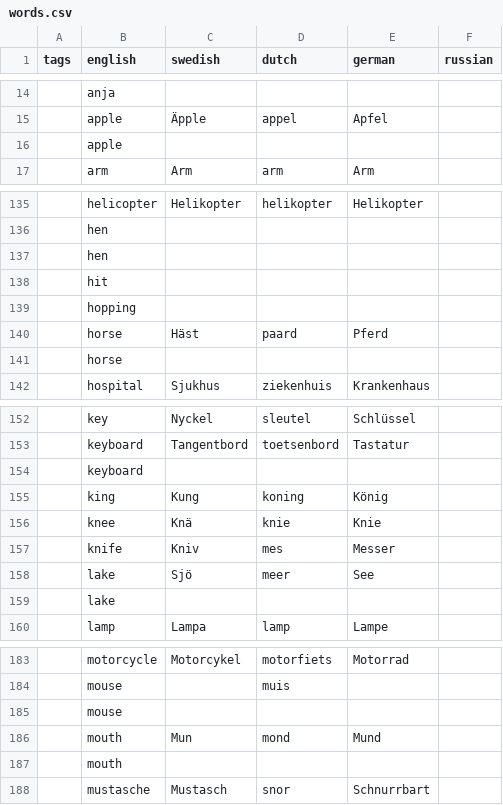
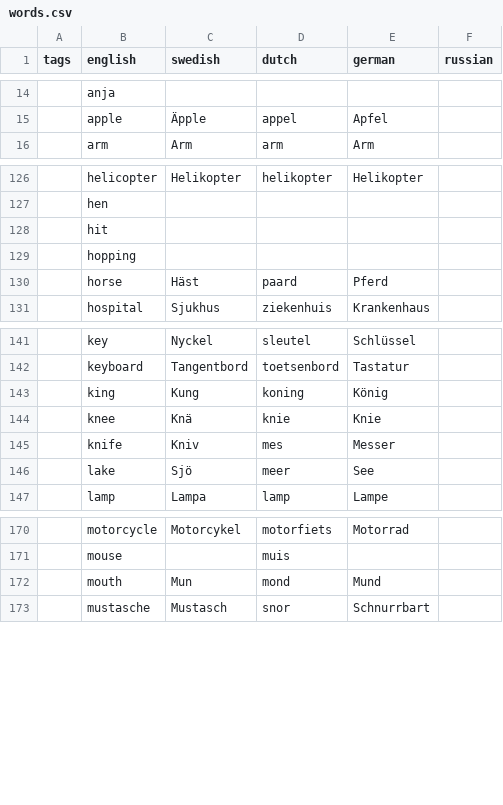
Before and after one commit to crazy2be/scribble, a CSV file: words.csv, drawn as a sheet; only a part is shown, gaps mark what is left out; the diff covers the shown part only; the diff names each change by its address in the sheet, - before the commit and + after, or states it on an @@ line.

```diff
--- a/words.csv
+++ b/words.csv
-row 16:  | apple
-row 137:  | hen
-row 141:  | horse
-row 154:  | keyboard
-row 159:  | lake
-row 185:  | mouse
-row 187:  | mouth
```
Also changed, not shown: 17 removed rows elsewhere in this file.
